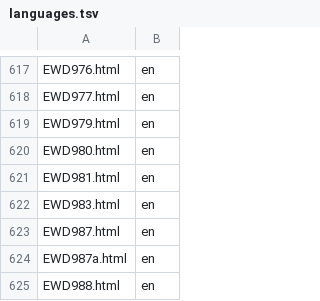
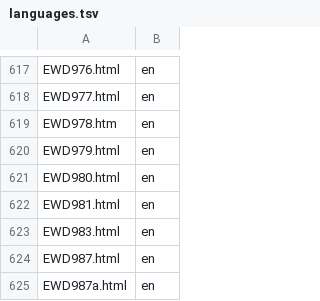
Before and after one commit to raboof/ewd, a TSV file: meta/languages.tsv, drawn as a sheet; only a part is shown, gaps mark what is left out; the shorter side is filled out with more unchanged rows; the diff names each change by its address in the sheet, - before the commit and + after, or states it on an @@ line.

```diff
--- a/meta/languages.tsv
+++ b/meta/languages.tsv
+row 619: EWD978.htm | en
```
Also changed, not shown: 4 other files.
